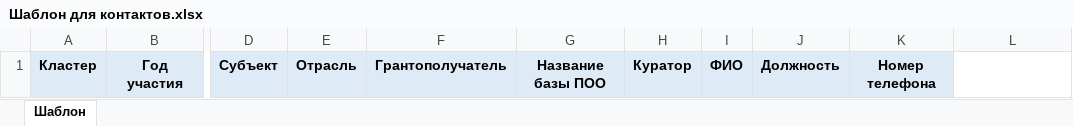
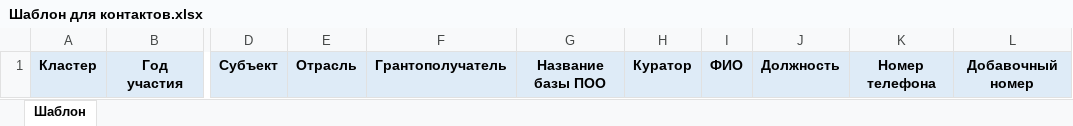
Before and after one commit to Kykyro/irpo_purchases, an Excel workbook: public/excel/Шаблон для контактов.xlsx, sheet Шаблон, drawn as a sheet; only a part is shown, gaps mark what is left out; values as stored, in another font and other column widths than the file's, no borders; charts and pictures not drawn; the diff names each change by its address in the sheet, - before the commit and + after, or states it on an @@ line.

Commit message:
Таблица контактов

```diff
--- a/public/excel/Шаблон для контактов.xlsx (sheet Шаблон)
+++ b/public/excel/Шаблон для контактов.xlsx (sheet Шаблон)
-L1: (empty)
+L1: Добавочный номер
-L1 fill: none
+L1 fill: #DEEBF7
```
Also changed, not shown: charts or pictures, 3 other files.
